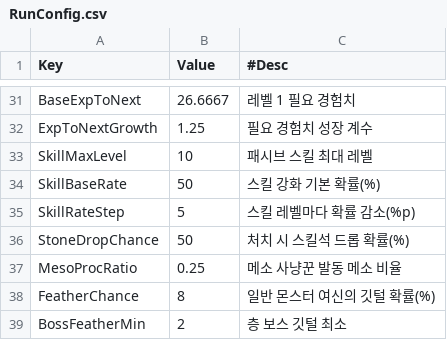
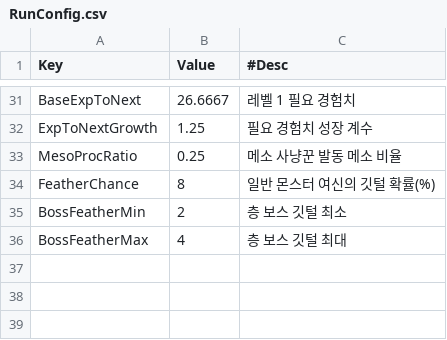
Before and after one commit to most7143/orbis-tower-rpg, a CSV file: RootDesk/MyDesk/Data/RunConfig.csv, drawn as a sheet; only a part is shown, gaps mark what is left out; the shorter side is filled out with more unchanged rows.

```diff
--- a/RootDesk/MyDesk/Data/RunConfig.csv
+++ b/RootDesk/MyDesk/Data/RunConfig.csv
@@ -32,6 +32,2 @@ BaseExpToNext,26.6667,레벨 1 필요 경험치
 ExpToNextGrowth,1.25,필요 경험치 성장 계수
-SkillMaxLevel,10,패시브 스킬 최대 레벨
-SkillBaseRate,50,스킬 강화 기본 확률(%)
-SkillRateStep,5,스킬 레벨마다 확률 감소(%p)
-StoneDropChance,50,처치 시 스킬석 드롭 확률(%)
 MesoProcRatio,0.25,메소 사냥꾼 발동 메소 비율
```
Also changed, not shown: RootDesk/MyDesk/Data/DealTable.csv, RootDesk/MyDesk/Data/EngraveTable.csv, 10 other files.
